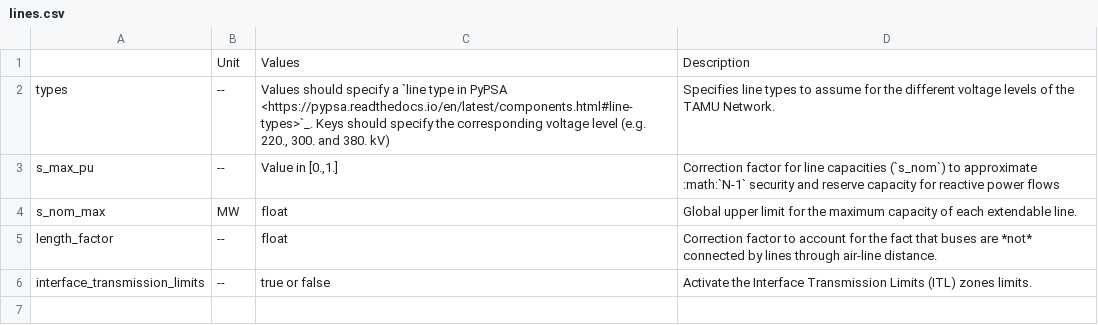
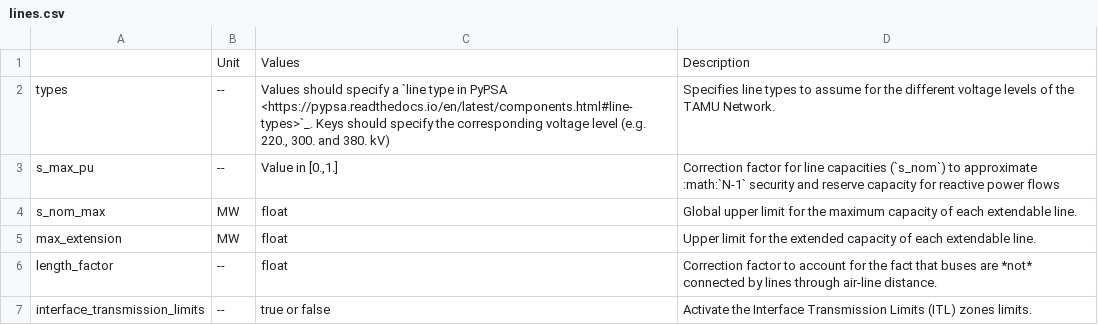
Before and after one commit to PyPSA/pypsa-usa, a CSV file: docs/source/configtables/lines.csv, drawn as a sheet.

```diff
--- a/docs/source/configtables/lines.csv
+++ b/docs/source/configtables/lines.csv
@@ -4,2 +4,3 @@ s_max_pu,--,"Value in [0.,1.]",Correction factor for line capacities (`s_nom`) t
 s_nom_max,MW,float,Global upper limit for the maximum capacity of each extendable line.
+max_extension,MW,float,Upper limit for the extended capacity of each extendable line.
 length_factor,--,float,Correction factor to account for the fact that buses are *not* connected by lines through air-line distance.
```
Also changed, not shown: 6 other files.
